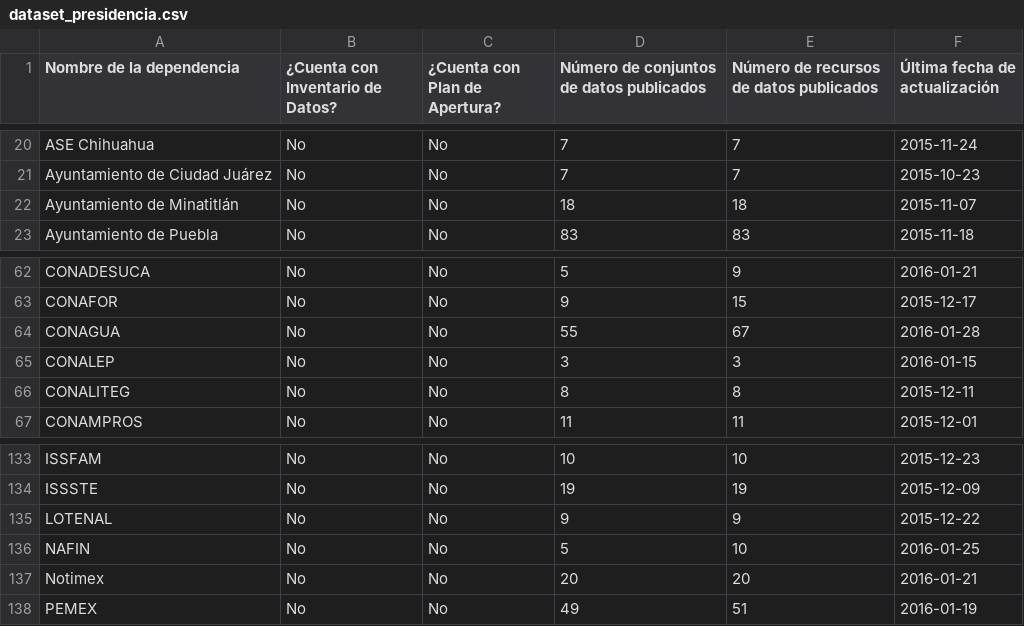
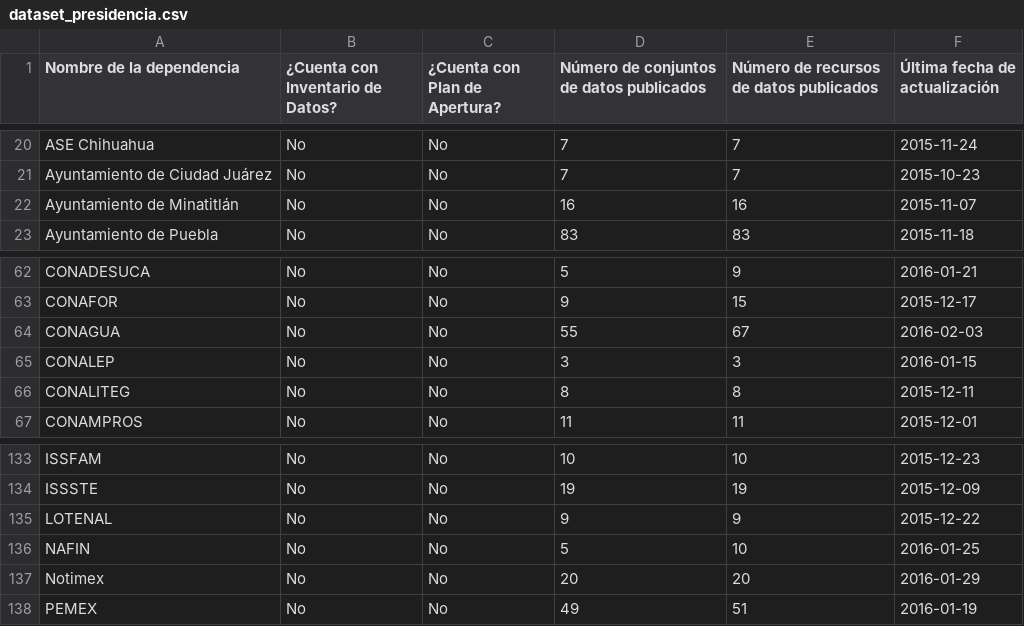
Before and after one commit to armandhok/create_dataset, a CSV file: dataset_presidencia.csv, drawn as a sheet; only a part is shown, gaps mark what is left out; the diff covers the shown part only.

```diff
--- a/dataset_presidencia.csv
+++ b/dataset_presidencia.csv
@@ -21,3 +21,3 @@
 "Ayuntamiento de Ciudad Juárez","No","No",7,7,2015-10-23
-"Ayuntamiento de Minatitlán","No","No",18,18,2015-11-07
+"Ayuntamiento de Minatitlán","No","No",16,16,2015-11-07
 "Ayuntamiento de Puebla","No","No",83,83,2015-11-18
@@ -63,3 +63,3 @@
 "CONAFOR","No","No",9,15,2015-12-17
-"CONAGUA","No","No",55,67,2016-01-28
+"CONAGUA","No","No",55,67,2016-02-03
 "CONALEP","No","No",3,3,2016-01-15
@@ -136,3 +136,3 @@
 "NAFIN","No","No",5,10,2016-01-25
-"Notimex","No","No",20,20,2016-01-21
+"Notimex","No","No",20,20,2016-01-29
 "PEMEX","No","No",49,51,2016-01-19
```
Also changed, not shown: 1 added row and 44 edited cells elsewhere in this file, 2 other files.
